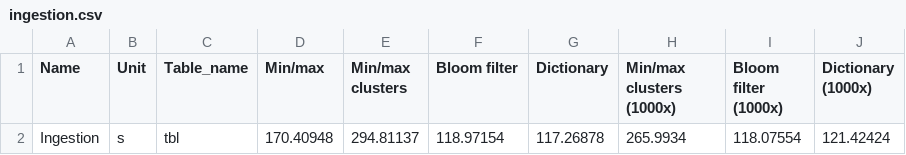
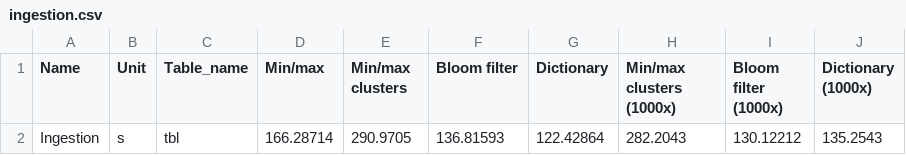
Before and after one commit to Burdmann/duckdb, a CSV file: xperiments_results/outliers/processed/ingestion.csv, drawn as a sheet.

```diff
--- a/xperiments_results/outliers/processed/ingestion.csv
+++ b/xperiments_results/outliers/processed/ingestion.csv
@@ -1,2 +1,2 @@
 Name,Unit,Table_name,Min/max,Min/max clusters,Bloom filter,Dictionary,Min/max clusters (1000x),Bloom filter (1000x),Dictionary (1000x)
-Ingestion,s,tbl,170.40948,294.81137,118.97154,117.26878,265.9934,118.07554,121.42424
+Ingestion,s,tbl,166.28714,290.9705,136.81593,122.42864,282.2043,130.12212,135.2543
```
Also changed, not shown: xperiments_results/outliers/processed/size.csv, xperiments_results/sorted/processed/ingestion.csv, 34 other files.
